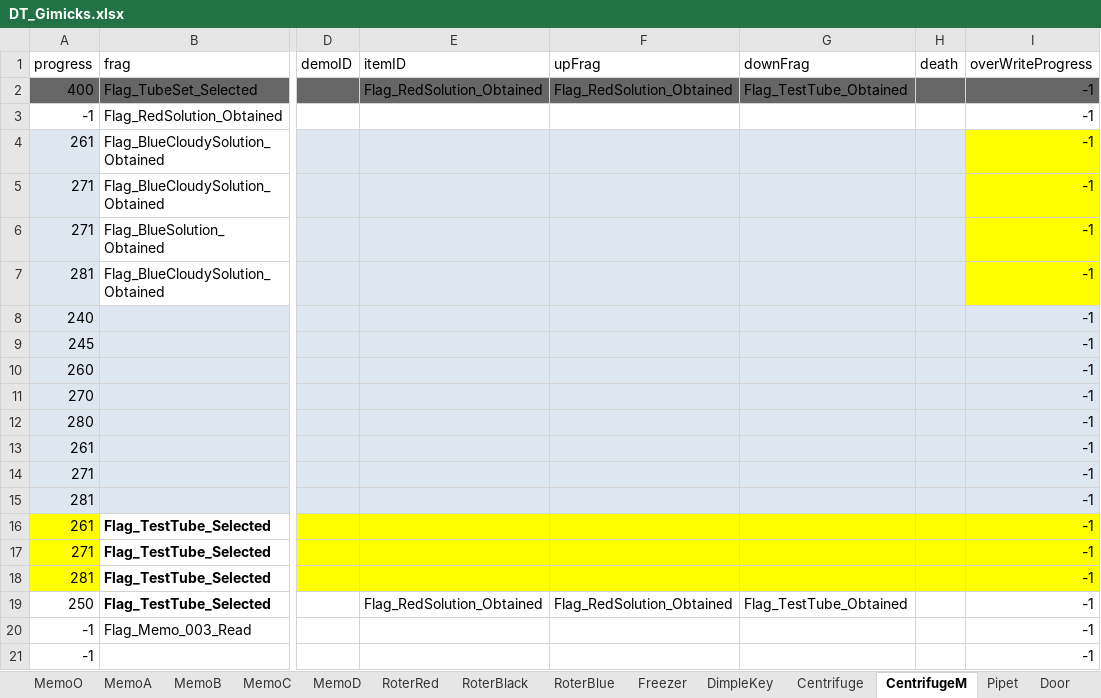
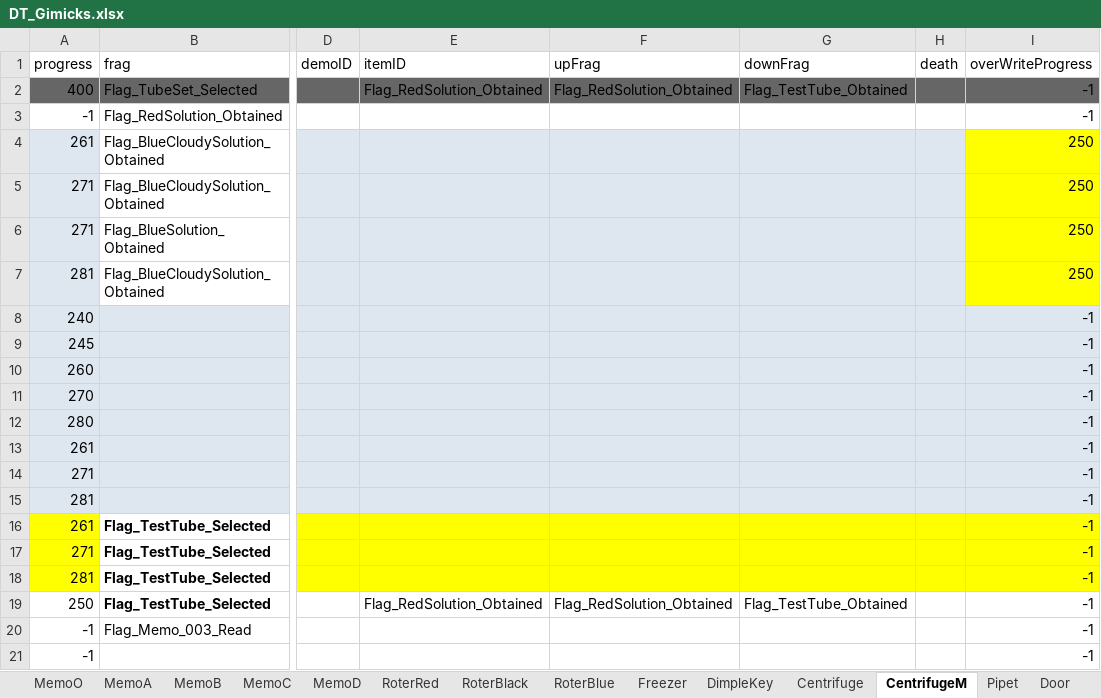
Before and after one commit to project-lavender/lavender, an Excel workbook: Assets/Tables/DT_Gimicks.xlsx, sheet CentrifugeM, drawn as a sheet; only a part is shown, gaps mark what is left out; values as stored, in another font and other column widths than the file's, no borders; the diff names each change by its address in the sheet, - before the commit and + after, or states it on an @@ line.

```diff
--- a/Assets/Tables/DT_Gimicks.xlsx (sheet CentrifugeM)
+++ b/Assets/Tables/DT_Gimicks.xlsx (sheet CentrifugeM)
-I4:I7 (overWriteProgress): -1
+I4:I7 (overWriteProgress): 250
```
Also changed, not shown: 5 other files.
